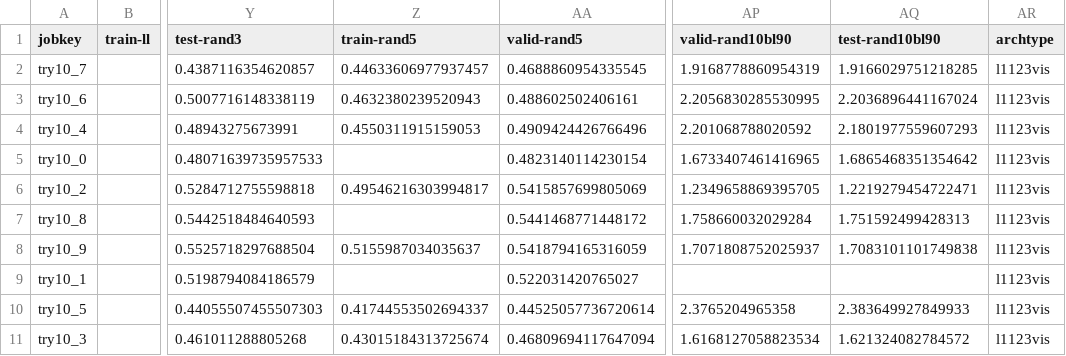
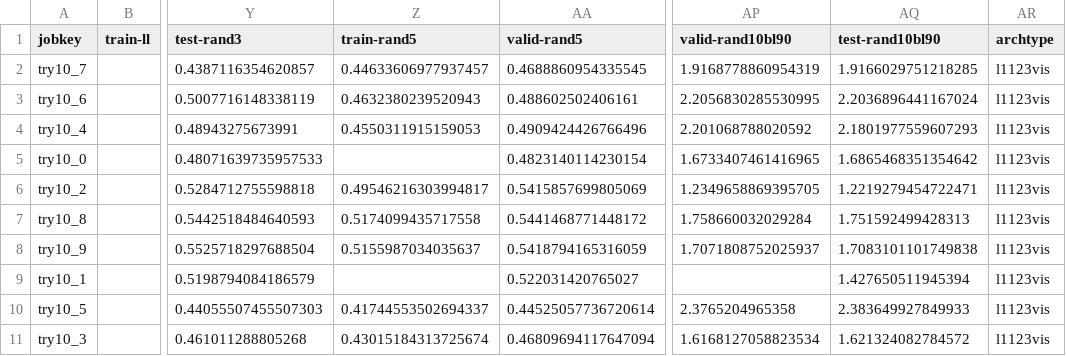
Before and after one commit to smoitra87/mrfs, a CSV file: results/try10.csv, drawn as a sheet; only a part is shown, gaps mark what is left out; the diff names each change by its address in the sheet, - before the commit and + after, or states it on an @@ line.

```diff
--- a/results/try10.csv
+++ b/results/try10.csv
-Z7 (train-rand5): (empty)
+Z7 (train-rand5): 0.5174099435717558
-AQ9 (test-rand10bl90): (empty)
+AQ9 (test-rand10bl90): 1.427650511945394
```
Also changed, not shown: 49 other files.
